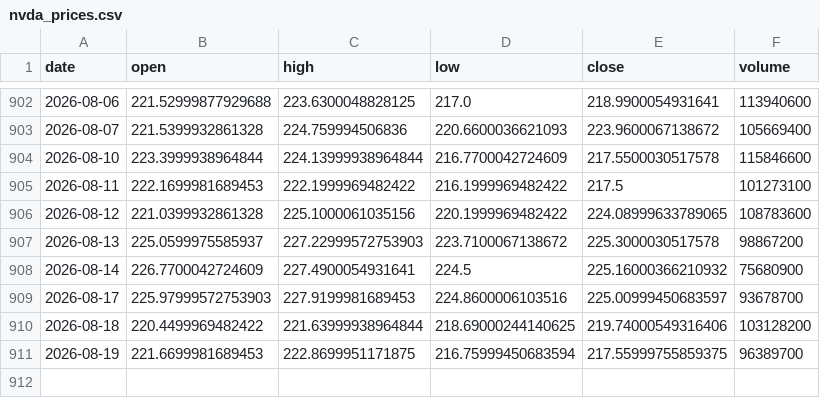
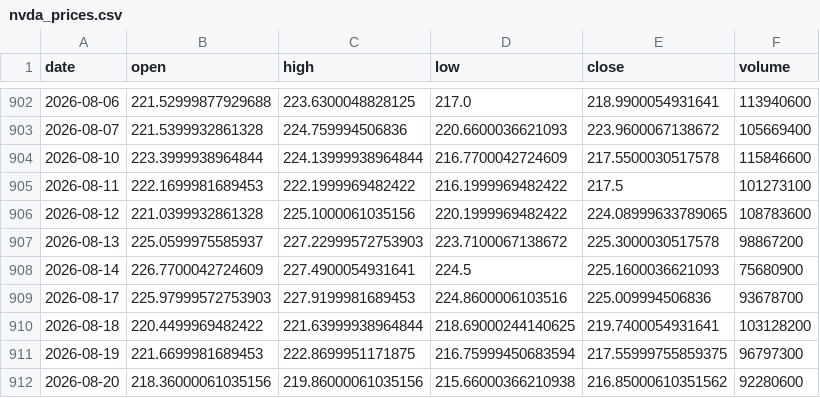
Before and after one commit to 911kwis/h100-tracker, a CSV file: data/nvda_prices.csv, drawn as a sheet; only a part is shown, gaps mark what is left out.

```diff
--- a/data/nvda_prices.csv
+++ b/data/nvda_prices.csv
@@ -907,5 +907,6 @@ date,open,high,low,close,volume
 2026-08-13,225.0599975585937,227.22999572753903,223.7100067138672,225.3000030517578,98867200
-2026-08-14,226.7700042724609,227.4900054931641,224.5,225.16000366210932,75680900
-2026-08-17,225.97999572753903,227.9199981689453,224.8600006103516,225.00999450683597,93678700
-2026-08-18,220.4499969482422,221.63999938964844,218.69000244140625,219.74000549316406,103128200
-2026-08-19,221.6699981689453,222.8699951171875,216.75999450683594,217.55999755859375,96389700
+2026-08-14,226.7700042724609,227.4900054931641,224.5,225.1600036621093,75680900
+2026-08-17,225.97999572753903,227.9199981689453,224.8600006103516,225.009994506836,93678700
+2026-08-18,220.4499969482422,221.63999938964844,218.69000244140625,219.7400054931641,103128200
+2026-08-19,221.6699981689453,222.8699951171875,216.75999450683594,217.55999755859375,96797300
+2026-08-20,218.36000061035156,219.86000061035156,215.66000366210938,216.85000610351562,92280600
```
Also changed, not shown: data/gpu_prices.csv.
